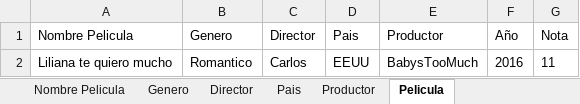
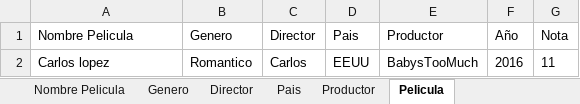
Before and after one commit to JJrose92/PruebaNetbeans, an Excel workbook: reporte.xlsx, sheet Pelicula, drawn as a sheet; values as stored, in another font and other column widths than the file's, no borders; the diff names each change by its address in the sheet, - before the commit and + after, or states it on an @@ line.

```diff
--- a/reporte.xlsx (sheet Pelicula)
+++ b/reporte.xlsx (sheet Pelicula)
-A2 (Nombre Pelicula): Liliana te quiero mucho
+A2 (Nombre Pelicula): Carlos lopez
```
Also changed, not shown: sheet Nombre Pelicula, sheet Productor, 38 other files.
